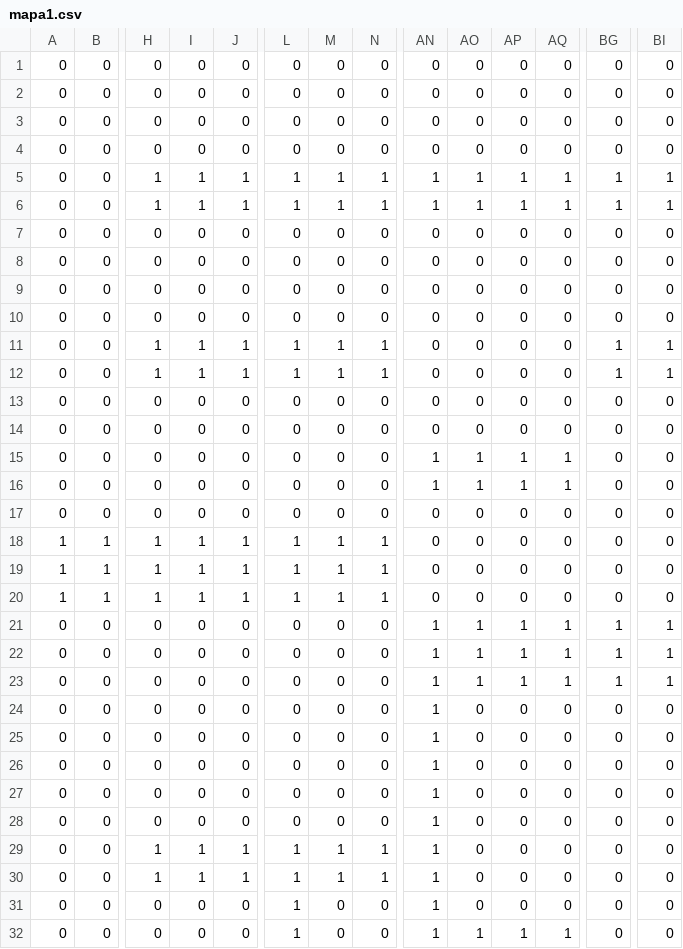
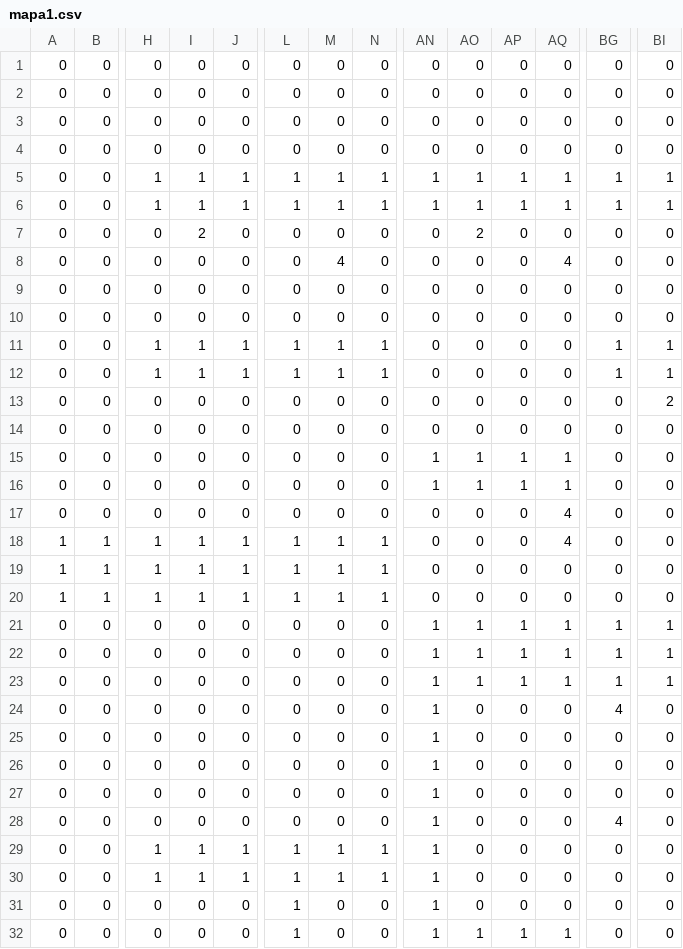
Before and after one commit to scaceresu/jahackathon, a CSV file: src/maps/mapa1.csv, drawn as a sheet; only a part is shown, gaps mark what is left out; removed rows and columns are numbered as before the commit, all else as after; rows hold the shown columns only; the diff names each change by its address in the sheet, - before the commit and + after, or states it on an @@ line.

```diff
--- a/src/maps/mapa1.csv
+++ b/src/maps/mapa1.csv
-I7: 0
+I7: 2
-AO7: 0
+AO7: 2
-M8: 0
+M8: 4
-AQ8: 0
+AQ8: 4
-BI13: 0
+BI13: 2
-AQ17:AQ18: 0
+AQ17:AQ18: 4
+row 24: 0 | 0 | 0 | 0 | 0 | 0 | 0 | 0 | 1 | 0 | 0 | 0 | 4 | 0
-BG28: 0
+BG28: 4
-row 28: 0 | 0 | 0 | 0 | 0 | 0 | 0 | 0 | 1 | 0 | 0 | 0 | 0 | 0
```
Also changed, not shown: src/maps/mapa3comida.csv, 1 other file.
